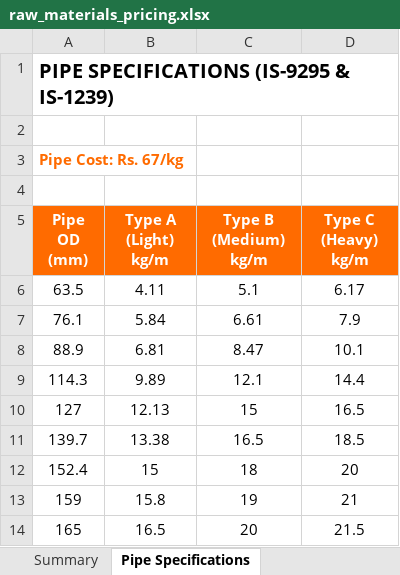
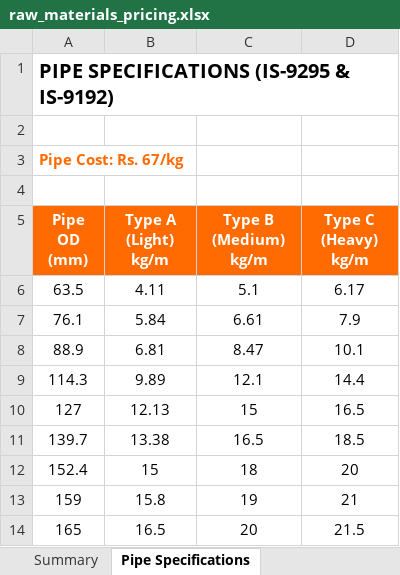
Before and after one commit to bapca0109/roller-calculator, an Excel workbook: backend/raw_materials_pricing.xlsx, sheet Pipe Specifications, drawn as a sheet; values as stored, in another font and other column widths than the file's, no borders; the diff names each change by its address in the sheet, - before the commit and + after, or states it on an @@ line.

```diff
--- a/backend/raw_materials_pricing.xlsx (sheet Pipe Specifications)
+++ b/backend/raw_materials_pricing.xlsx (sheet Pipe Specifications)
-A1 (Pipe OD (mm)): PIPE SPECIFICATIONS (IS-9295 & IS-1239)
+A1 (Pipe OD (mm)): PIPE SPECIFICATIONS (IS-9295 & IS-9192)
```
Also changed, not shown: sheet Summary.
